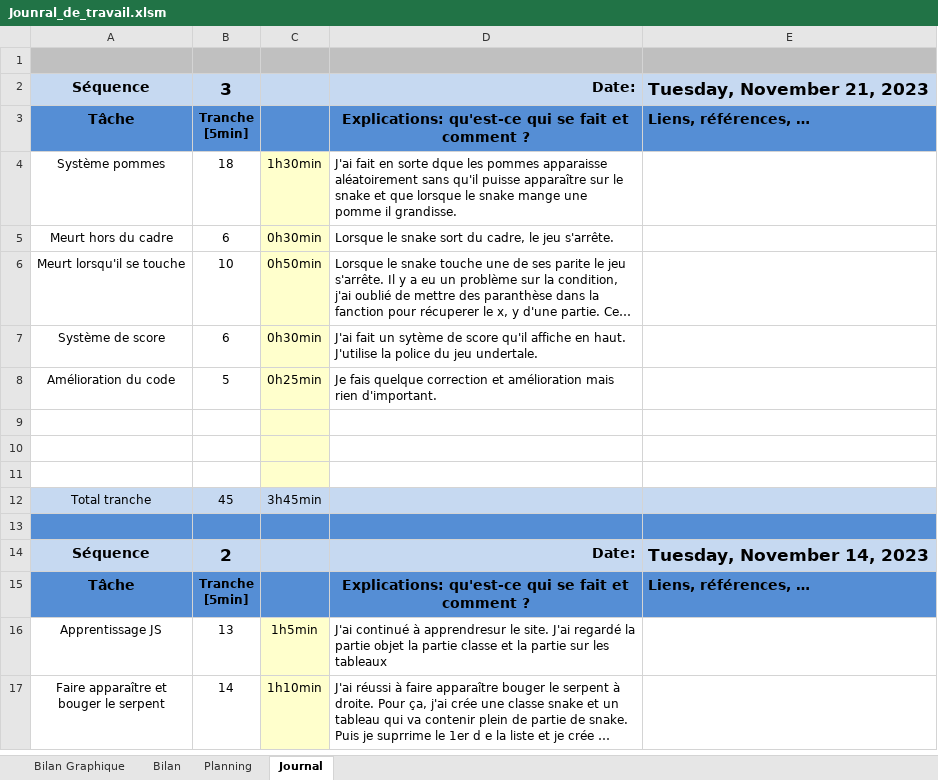
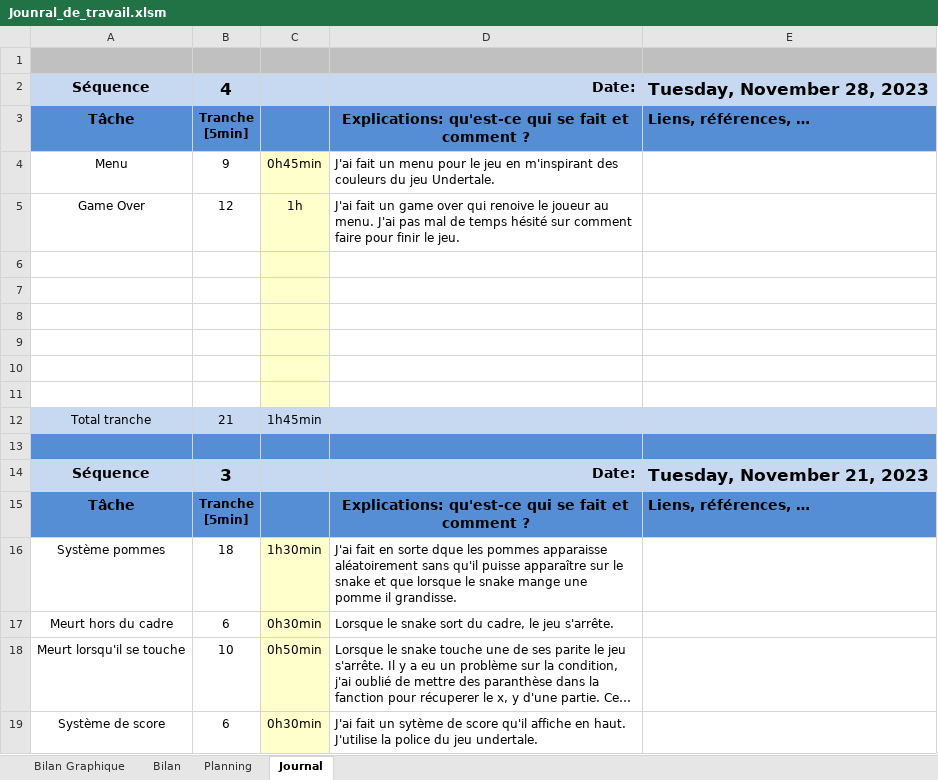
Before and after one commit to TiaSous/Snake-JS, an Excel workbook: Doc/Work In Progress/Jounral_de_travail.xlsm, sheet Journal, drawn as a sheet; only a part is shown; the shorter side is filled out with more unchanged rows; long unchanged cells end in …; values as stored, in another font and other column widths than the file's, no borders; charts and pictures and conditional formats not drawn; ↵ is a line break in a cell; the diff names each change by its address in the sheet, - before the commit and + after, or states it on an @@ line.

Commit message:
add menu and game over

```diff
--- a/Doc/Work In Progress/Jounral_de_travail.xlsm (sheet Journal)
+++ b/Doc/Work In Progress/Jounral_de_travail.xlsm (sheet Journal)
+row 2: Séquence | 4 |  | Date: | Tuesday, November 28, 2023
+row 3: Tâche | Tranche ↵ [5min] |  | Explications: qu'est-ce qui se fait et comment ? | Liens, références, …
+row 4: Menu | 9 | 0h45min | J'ai fait un menu pour le jeu en m'inspirant des couleurs du jeu Undertale.
+row 5: Game Over | 12 | 1h | J'ai fait un game over qui renoive le joueur au menu. J'ai pas mal de temps hésité sur comment faire pour finir le jeu.
+row 6: (empty)
+row 7: (empty)
+row 8: (empty)
+row 9: (empty)
+row 10: (empty)
+row 11: (empty)
+row 12: Total tranche | 21 | 1h45min
+row 13: (empty)
```
Also changed, not shown: sheet Bilan, charts or pictures, 6 other files.
